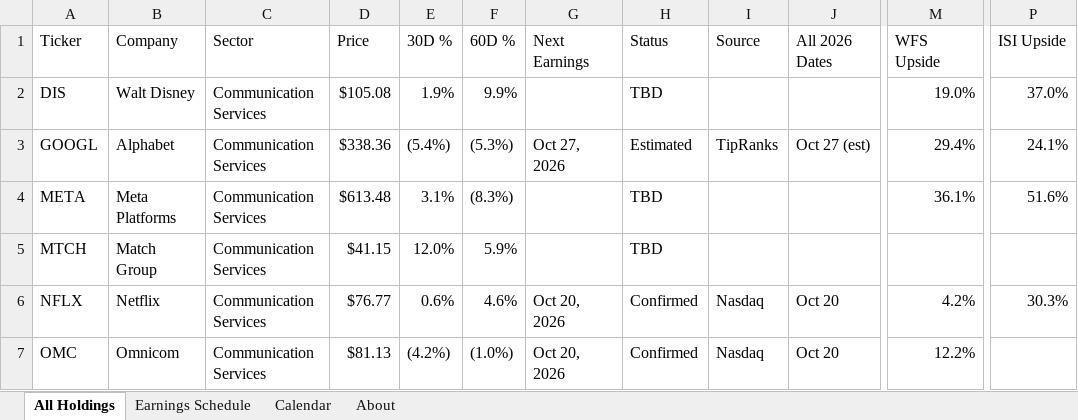
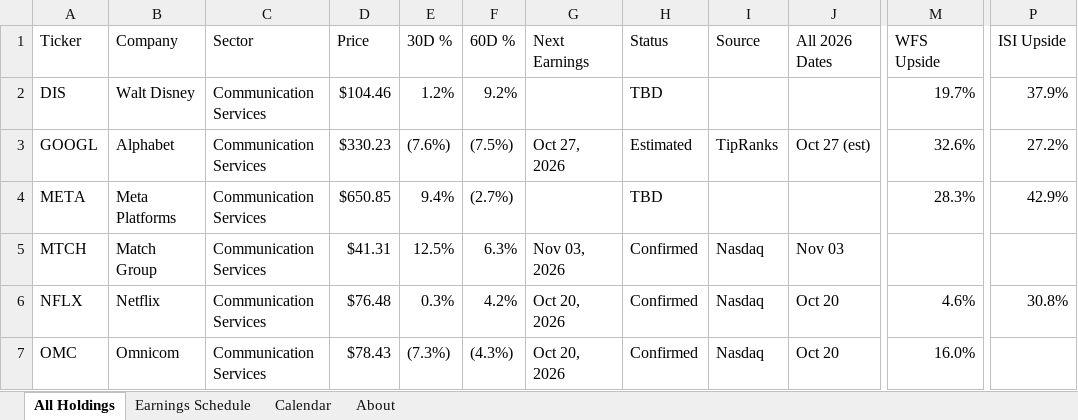
Before and after one commit to alexpkatz/earnings-calendar, an Excel workbook: earnings-data.xlsx, sheet All Holdings, drawn as a sheet; only a part is shown, gaps mark what is left out; values as stored, in another font and other column widths than the file's, no cell formats; table styles not drawn; the diff covers the shown part only; the diff names each change by its address in the sheet, - before the commit and + after, or states it on an @@ line.

```diff
--- a/earnings-data.xlsx (sheet All Holdings)
+++ b/earnings-data.xlsx (sheet All Holdings)
-D2 (Price): $105.08
+D2 (Price): $104.46
-E2 (30D %): 1.9%
+E2 (30D %): 1.2%
-F2 (60D %): 9.9%
+F2 (60D %): 9.2%
-M2 (WFS Upside): 19.0%
+M2 (WFS Upside): 19.7%
-P2 (ISI Upside): 37.0%
+P2 (ISI Upside): 37.9%
-D3 (Price): $338.36
+D3 (Price): $330.23
-E3 (30D %): (5.4%)
+E3 (30D %): (7.6%)
-F3 (60D %): (5.3%)
+F3 (60D %): (7.5%)
-M3 (WFS Upside): 29.4%
+M3 (WFS Upside): 32.6%
-P3 (ISI Upside): 24.1%
+P3 (ISI Upside): 27.2%
-D4 (Price): $613.48
+D4 (Price): $650.85
-E4 (30D %): 3.1%
+E4 (30D %): 9.4%
-F4 (60D %): (8.3%)
+F4 (60D %): (2.7%)
-M4 (WFS Upside): 36.1%
+M4 (WFS Upside): 28.3%
-P4 (ISI Upside): 51.6%
+P4 (ISI Upside): 42.9%
-D5 (Price): $41.15
+D5 (Price): $41.31
-E5 (30D %): 12.0%
+E5 (30D %): 12.5%
-F5 (60D %): 5.9%
+F5 (60D %): 6.3%
-G5 (Next Earnings): (empty)
+G5 (Next Earnings): Nov 03, 2026
-H5 (Status): TBD
+H5 (Status): Confirmed
-I5 (Source): (empty)
+I5 (Source): Nasdaq
-J5 (All 2026 Dates): (empty)
+J5 (All 2026 Dates): Nov 03
-D6 (Price): $76.77
+D6 (Price): $76.48
-E6 (30D %): 0.6%
+E6 (30D %): 0.3%
-F6 (60D %): 4.6%
+F6 (60D %): 4.2%
-M6 (WFS Upside): 4.2%
+M6 (WFS Upside): 4.6%
-P6 (ISI Upside): 30.3%
+P6 (ISI Upside): 30.8%
-D7 (Price): $81.13
+D7 (Price): $78.43
-E7 (30D %): (4.2%)
+E7 (30D %): (7.3%)
-F7 (60D %): (1.0%)
+F7 (60D %): (4.3%)
-M7 (WFS Upside): 12.2%
+M7 (WFS Upside): 16.0%
```
Also changed, not shown: 1302 edited cells elsewhere in this sheet, sheet Earnings Schedule, sheet Calendar, sheet About, cell formats, 1 other file.
